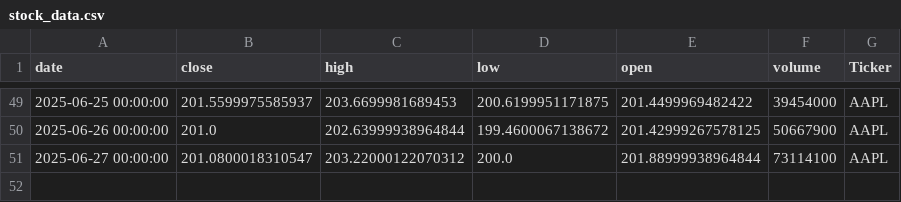
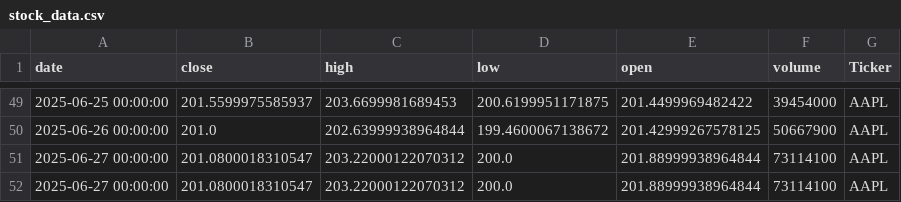
Before and after one commit to dhruvesh131199/testing_action_workflow, a CSV file: stock_data.csv, drawn as a sheet; only a part is shown, gaps mark what is left out; the diff names each change by its address in the sheet, - before the commit and + after, or states it on an @@ line.

```diff
--- a/stock_data.csv
+++ b/stock_data.csv
+row 52: 2025-06-27 00:00:00 | 201.0800018310547 | 203.22000122070312 | 200.0 | 201.88999938964844 | 73114100 | AAPL
```
Also changed, not shown: 1 other file.
